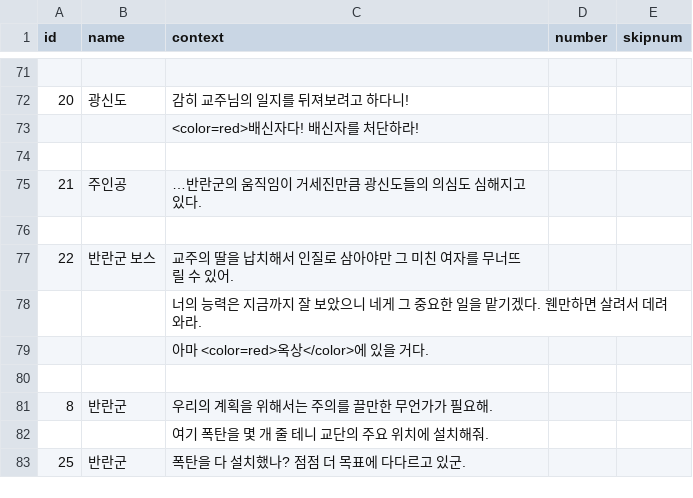
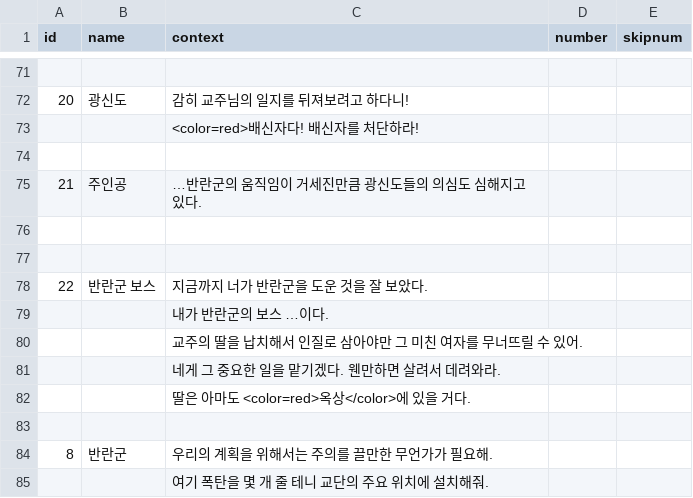
Before and after one commit to leeZn30/Gamelab_Week05, a CSV file: Assets/Resources/CSVFiles/DialogoueEvent.csv, drawn as a sheet; only a part is shown, gaps mark what is left out; the shorter side is filled out with more unchanged rows.

```diff
--- a/Assets/Resources/CSVFiles/DialogoueEvent.csv
+++ b/Assets/Resources/CSVFiles/DialogoueEvent.csv
@@ -76,5 +76,8 @@
 ,,,,
-22,반란군 보스,교주의 딸을 납치해서 인질로 삼아야만 그 미친 여자를 무너뜨릴 수 있어. ,,
-,,너의 능력은 지금까지 잘 보았으니 네게 그 중요한 일을 맡기겠다. 웬만하면 살려서 데려와라.,,
-,,아마 <color=red>옥상</color>에 있을 거다.,,
+,,,,
+22,반란군 보스,지금까지 너가 반란군을 도운 것을 잘 보았다.,,
+,,내가 반란군의 보스 …이다.,,
+,,교주의 딸을 납치해서 인질로 삼아야만 그 미친 여자를 무너뜨릴 수 있어. ,,
+,,네게 그 중요한 일을 맡기겠다. 웬만하면 살려서 데려와라.,,
+,,딸은 아마도 <color=red>옥상</color>에 있을 거다.,,
 ,,,,
```
Also changed, not shown: 6 other files.
